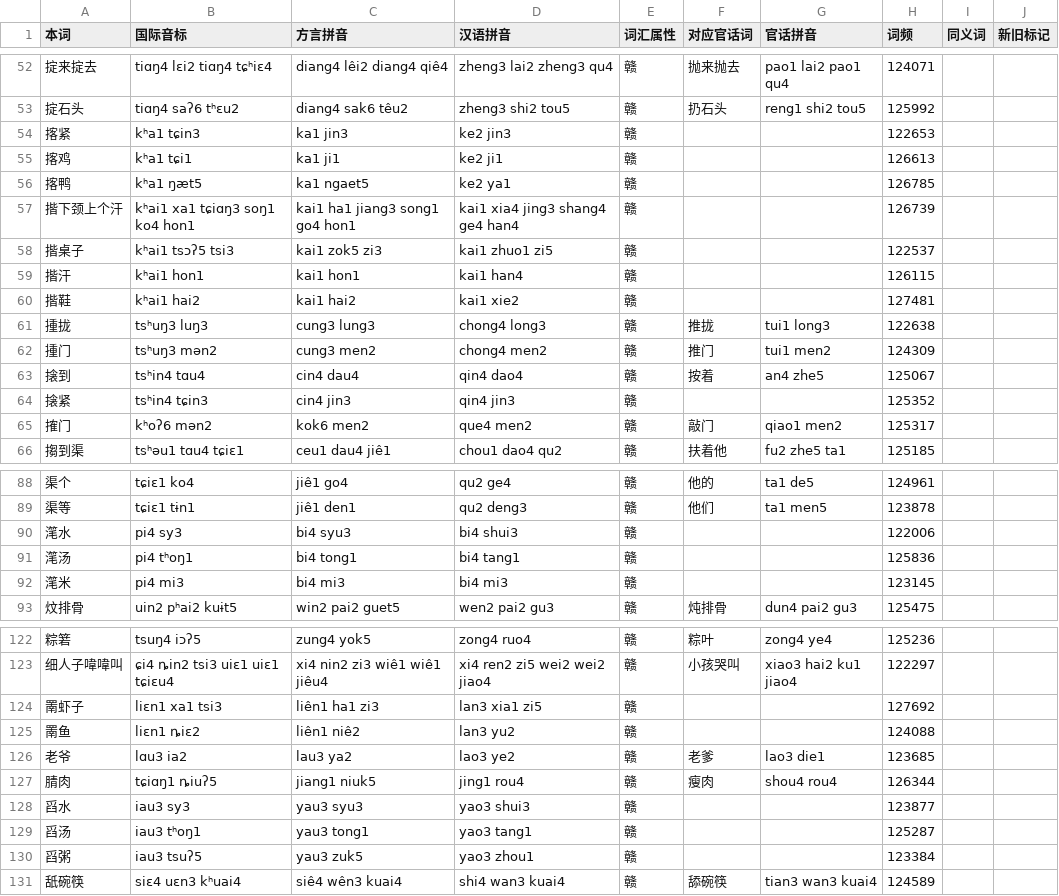
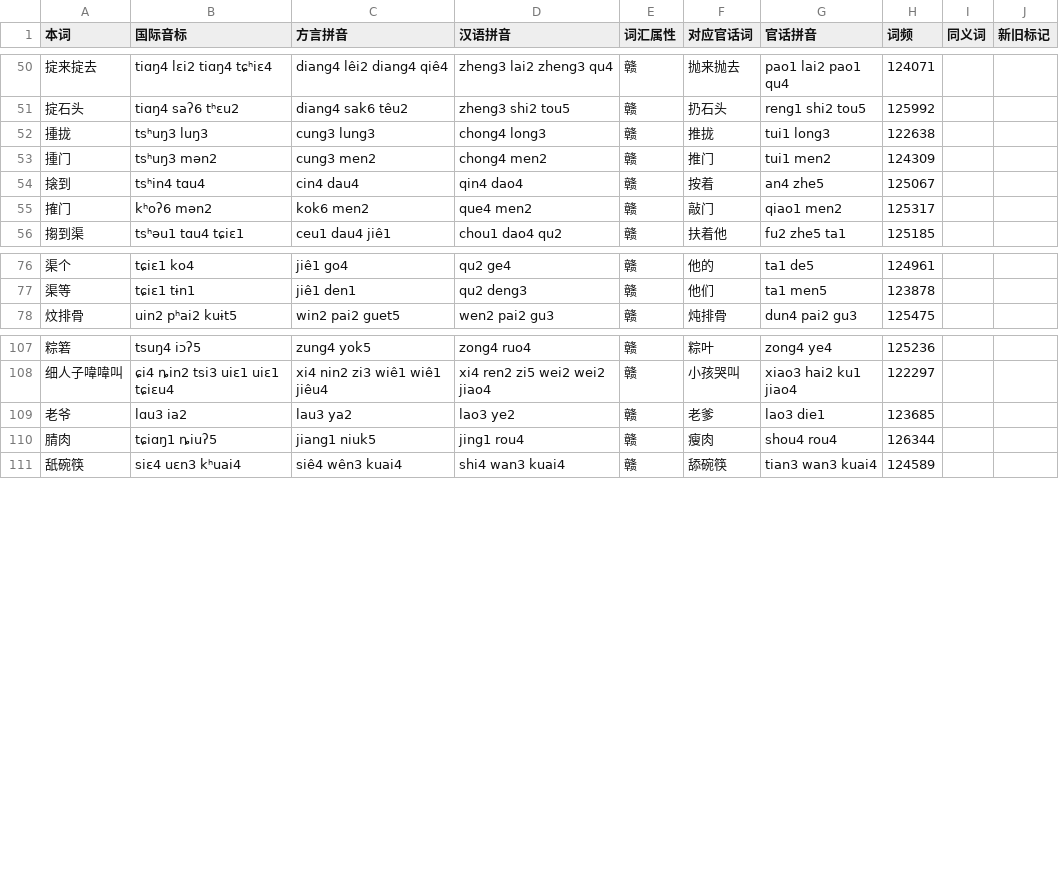
Before and after one commit to BrianIZKom1911/GonnyuGeneralIME, a TSV file: resources/regions/fungcen/dictionaries/gan_words.tsv, drawn as a sheet; only a part is shown, gaps mark what is left out; the diff covers the shown part only.

```diff
--- a/resources/regions/fungcen/dictionaries/gan_words.tsv
+++ b/resources/regions/fungcen/dictionaries/gan_words.tsv
@@ -53,9 +51,2 @@
 掟石头	tiɑŋ4 saʔ6 tʰɛu2	diang4 sak6 têu2	zheng3 shi2 tou5	赣	扔石头	reng1 shi2 tou5	125992		
-揢紧	kʰa1 tɕin3	ka1 jin3	ke2 jin3	赣			122653		
-揢鸡	kʰa1 tɕi1	ka1 ji1	ke2 ji1	赣			126613		
-揢鸭	kʰa1 ŋæt5	ka1 ngaet5	ke2 ya1	赣			126785		
-揩下颈上个汗	kʰai1 xa1 tɕiɑŋ3 soŋ1 ko4 hon1	kai1 ha1 jiang3 song1 go4 hon1	kai1 xia4 jing3 shang4 ge4 han4	赣			126739		
-揩桌子	kʰai1 tsɔʔ5 tsi3	kai1 zok5 zi3	kai1 zhuo1 zi5	赣			122537		
-揩汗	kʰai1 hon1	kai1 hon1	kai1 han4	赣			126115		
-揩鞋	kʰai1 hai2	kai1 hai2	kai1 xie2	赣			127481		
 揰拢	tsʰuŋ3 luŋ3	cung3 lung3	chong4 long3	赣	推拢	tui1 long3	122638		
@@ -63,3 +54,2 @@
 搇到	tsʰin4 tɑu4	cin4 dau4	qin4 dao4	赣	按着	an4 zhe5	125067		
-搇紧	tsʰin4 tɕin3	cin4 jin3	qin4 jin3	赣			125352		
 搉门	kʰoʔ6 mən2	kok6 men2	que4 men2	赣	敲门	qiao1 men2	125317		
@@ -89,5 +77,2 @@
 渠等	tɕiɛ1 tɨn1	jiê1 den1	qu2 deng3	赣	他们	ta1 men5	123878		
-滗水	pi4 sy3	bi4 syu3	bi4 shui3	赣			122006		
-滗汤	pi4 tʰoŋ1	bi4 tong1	bi4 tang1	赣			125836		
-滗米	pi4 mi3	bi4 mi3	bi4 mi3	赣			123145		
 炆排骨	uin2 pʰai2 kuɨt5	win2 pai2 guet5	wen2 pai2 gu3	赣	炖排骨	dun4 pai2 gu3	125475		
@@ -123,9 +108,4 @@
 细人子喡喡叫	ɕi4 ȵin2 tsi3 uiɛ1 uiɛ1 tɕiɛu4	xi4 nin2 zi3 wiê1 wiê1 jiêu4	xi4 ren2 zi5 wei2 wei2 jiao4	赣	小孩哭叫	xiao3 hai2 ku1 jiao4	122297		
-罱虾子	liɛn1 xa1 tsi3	liên1 ha1 zi3	lan3 xia1 zi5	赣			127692		
-罱鱼	liɛn1 ȵiɛ2	liên1 niê2	lan3 yu2	赣			124088		
 老爷	lɑu3 ia2	lau3 ya2	lao3 ye2	赣	老爹	lao3 die1	123685		
 腈肉	tɕiɑŋ1 ȵiuʔ5	jiang1 niuk5	jing1 rou4	赣	瘦肉	shou4 rou4	126344		
-舀水	iau3 sy3	yau3 syu3	yao3 shui3	赣			123877		
-舀汤	iau3 tʰoŋ1	yau3 tong1	yao3 tang1	赣			125287		
-舀粥	iau3 tsuʔ5	yau3 zuk5	yao3 zhou1	赣			123384		
 舐碗筷	siɛ4 uɛn3 kʰuai4	siê4 wên3 kuai4	shi4 wan3 kuai4	赣	舔碗筷	tian3 wan3 kuai4	124589		
```
Also changed, not shown: 12 removed rows elsewhere in this file, resources/regions/fungcen/dictionaries/words.tsv, resources/regions/sinyi/dictionaries/chars.tsv, 42 other files.
